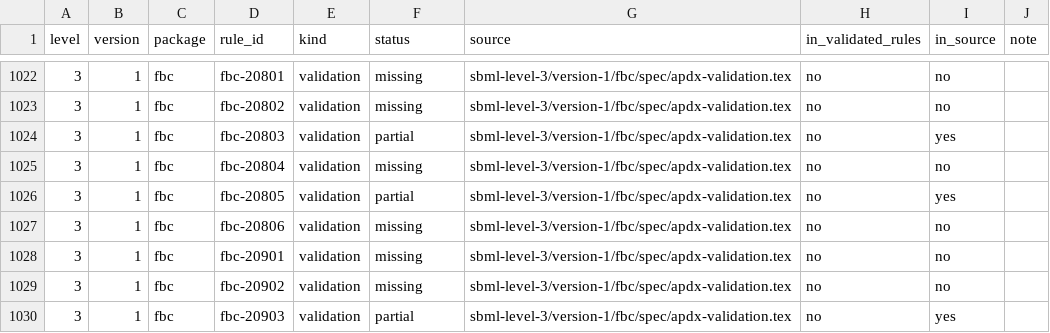
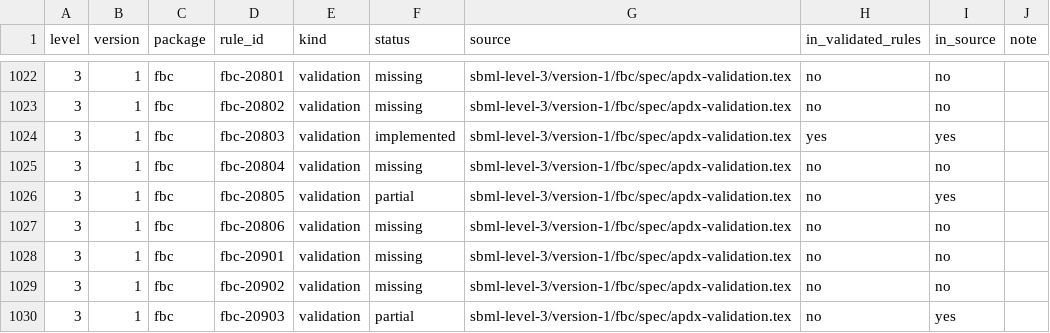
Before and after one commit to sybila/biodivine-lib-sbml, a CSV file: spec-coverage/rules.csv, drawn as a sheet; only a part is shown, gaps mark what is left out.

Commit message:
Move the package rules into the document-wide pass: no duplicate reports, no suppressed subtrees
The attribute rows and the formula rule ran on the *type-check* path, which has two
consequences the corpus cannot see:

  * the type check of one element runs once per accessor that reaches it - twice for a
    `species` of the corpus, six times for a `qualitativeSpecies`, both measured - so
    `fbc-20303` was reported twice for one `<species>` and `fbc-20301` twice for one
    attribute. The comparison of a `(document, rule)` pair is a *set*, so a duplicate
    moves no census number: 11 such pairs existed (4 pre-existing, 7 new: `fbc-20303`
    on 8 documents, `fbc-20301` on 1) and the metric was blind to all of them.
  * a type-check problem makes the element `not-validated`, and the walk then does not
    descend into it, so a rule reported from the type check *suppresses its own
    subtree*: the earlier version hid three real violations (`fbc-20803` on 2
    documents, `fbc-20509` on 1) and added 23 `not-validated` Info lines.

`src/validation/package_rules.rs` (renamed from `package_values.rs`) now applies the
three mechanisms, and the type check keeps only its own reports (`10102` and its
derivatives), whose multiplicity the suite shares.

Walk of the recorded baseline (before -> after):
  * `fbc-20509` -1, `fbc-20803` -2 missed events over 3 documents -> "newly detected"
    (the subtree suppression above; `fbc-20803` is now complete on the corpus and is
    enabled), 0 added;
  * the issue dump loses the 7 duplicated `(document, rule)` pairs and the 23
    `not-validated` lines the earlier version had added;
  * `fbc-20509` goes from 3 to 2 remaining documents and stays out of
    `validated-rules.txt`: those two hide the inner violation behind the outer
    element's `not-validated`, which this commit does not change.

`scripts/corpus_duplicates.py` is the new check for the first class - a rule reported
more often than the corpus expects - and it is wired into `make rules`. On the recorded
dump it goes from 11 pairs to 1 (`layout-21603` 4-vs-1, pre-existing).

Census: 7636 -> 7633 events over 2814 -> 2811 documents (error + warning, informational
excluded); the filtered gate is 0 mismatches over 127 rules and `cargo test` is 189/0.

```diff
--- a/spec-coverage/rules.csv
+++ b/spec-coverage/rules.csv
@@ -1023,3 +1023,3 @@ level,version,package,rule_id,kind,status,source,in_validated_rules,in_source,no
 3,1,fbc,fbc-20802,validation,missing,sbml-level-3/version-1/fbc/spec/apdx-validation.tex,no,no,
-3,1,fbc,fbc-20803,validation,partial,sbml-level-3/version-1/fbc/spec/apdx-validation.tex,no,yes,
+3,1,fbc,fbc-20803,validation,implemented,sbml-level-3/version-1/fbc/spec/apdx-validation.tex,yes,yes,
 3,1,fbc,fbc-20804,validation,missing,sbml-level-3/version-1/fbc/spec/apdx-validation.tex,no,no,
```
Also changed, not shown: 13 other files.
